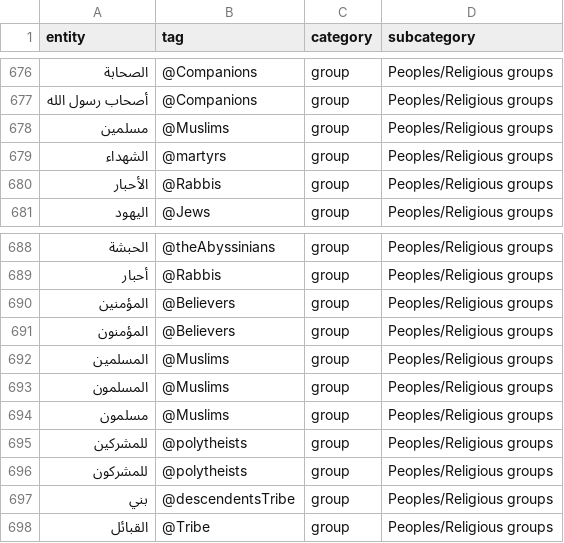
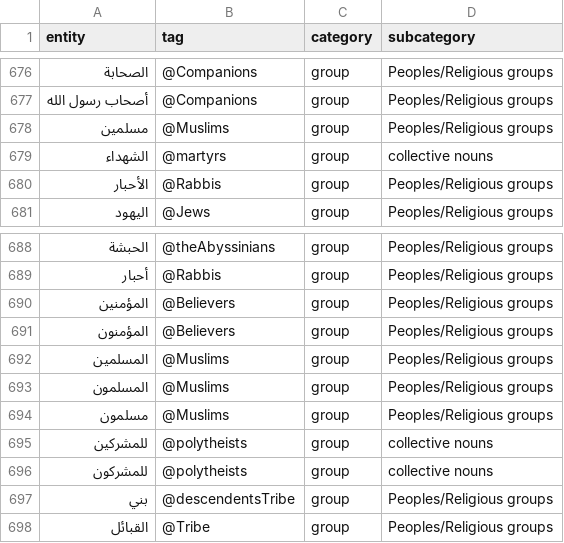
Before and after one commit to kitab-project-org/DSP-Data, a CSV file: Named entities/Subcategorised list named entities tags.csv, drawn as a sheet; only a part is shown, gaps mark what is left out.

Commit message:
fixed unclear subcategories on subcategorised list

```diff
--- a/Named entities/Subcategorised list named entities tags.csv
+++ b/Named entities/Subcategorised list named entities tags.csv
@@ -678,3 +678,3 @@
 مسلمين,@Muslims,group,Peoples/Religious groups
-الشهداء,@martyrs,group,Peoples/Religious groups
+الشهداء,@martyrs,group,collective nouns
 الأحبار,@Rabbis,group,Peoples/Religious groups
@@ -694,4 +694,4 @@
 مسلمون,@Muslims,group,Peoples/Religious groups
-للمشركين,@polytheists,group,Peoples/Religious groups
-للمشركون,@polytheists,group,Peoples/Religious groups
+للمشركين,@polytheists,group,collective nouns
+للمشركون,@polytheists,group,collective nouns
 بني,@descendentsTribe,group,Peoples/Religious groups
```
